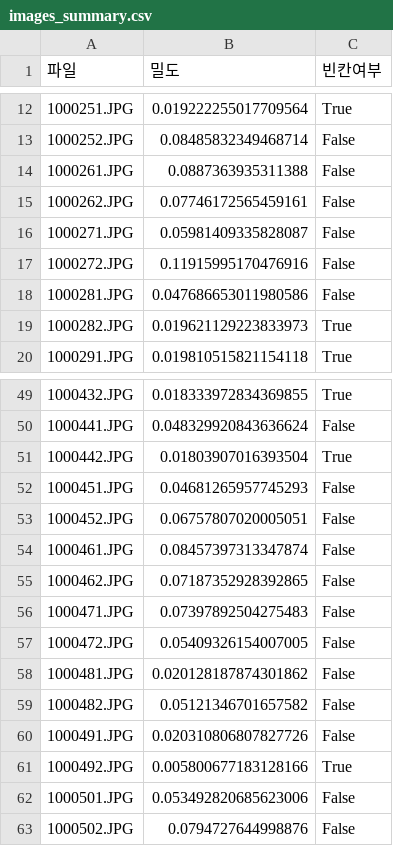
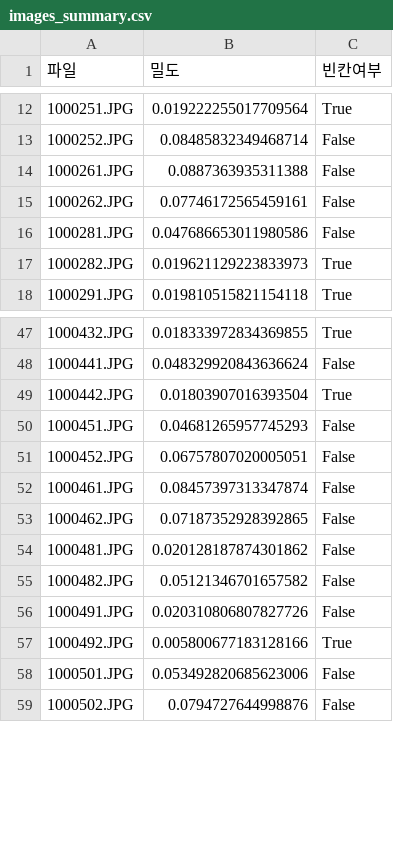
Before and after one commit to seabear6400/answer_scan_project, a CSV file: output/images_summary.csv, drawn as a sheet; only a part is shown, gaps mark what is left out.

```diff
--- a/output/images_summary.csv
+++ b/output/images_summary.csv
@@ -15,4 +15,2 @@
 1000262.JPG,0.07746172565459161,False
-1000271.JPG,0.05981409335828087,False
-1000272.JPG,0.11915995170476916,False
 1000281.JPG,0.047686653011980586,False
@@ -55,4 +53,2 @@
 1000462.JPG,0.07187352928392865,False
-1000471.JPG,0.07397892504275483,False
-1000472.JPG,0.05409326154007005,False
 1000481.JPG,0.020128187874301862,False
```
Also changed, not shown: 34 other files.
